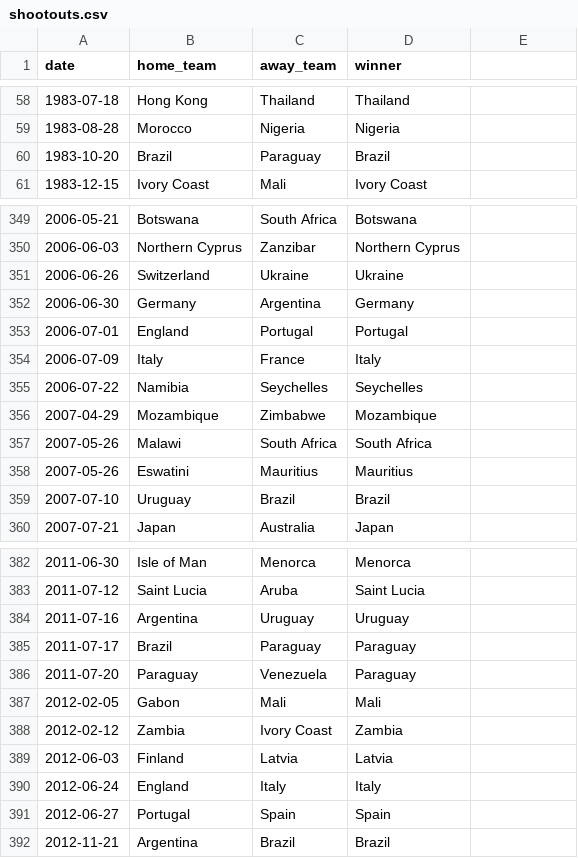
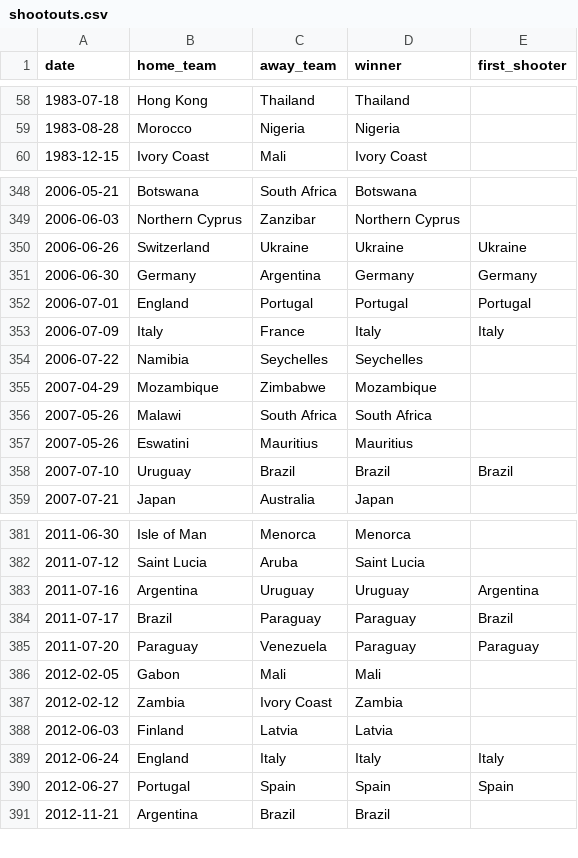
Before and after one commit to hamza-shakir/international-football-dashboard, a CSV file: datasets/shootouts.csv, drawn as a sheet; only a part is shown, gaps mark what is left out; the diff covers the shown part only.

```diff
--- a/datasets/shootouts.csv
+++ b/datasets/shootouts.csv
@@ -1 +1 @@
-date,home_team,away_team,winner
+date,home_team,away_team,winner,first_shooter
@@ -60 +59,0 @@ date,home_team,away_team,winner
-1983-10-20,Brazil,Paraguay,Brazil
@@ -351,4 +350,4 @@ date,home_team,away_team,winner
-2006-06-26,Switzerland,Ukraine,Ukraine
-2006-06-30,Germany,Argentina,Germany
-2006-07-01,England,Portugal,Portugal
-2006-07-09,Italy,France,Italy
+2006-06-26,Switzerland,Ukraine,Ukraine,Ukraine
+2006-06-30,Germany,Argentina,Germany,Germany
+2006-07-01,England,Portugal,Portugal,Portugal
+2006-07-09,Italy,France,Italy,Italy
@@ -359 +358 @@ date,home_team,away_team,winner
-2007-07-10,Uruguay,Brazil,Brazil
+2007-07-10,Uruguay,Brazil,Brazil,Brazil
@@ -384,3 +383,3 @@ date,home_team,away_team,winner
-2011-07-16,Argentina,Uruguay,Uruguay
-2011-07-17,Brazil,Paraguay,Paraguay
-2011-07-20,Paraguay,Venezuela,Paraguay
+2011-07-16,Argentina,Uruguay,Uruguay,Argentina
+2011-07-17,Brazil,Paraguay,Paraguay,Brazil
+2011-07-20,Paraguay,Venezuela,Paraguay,Paraguay
@@ -390,2 +389,2 @@ date,home_team,away_team,winner
-2012-06-24,England,Italy,Italy
-2012-06-27,Portugal,Spain,Spain
+2012-06-24,England,Italy,Italy,Italy
+2012-06-27,Portugal,Spain,Spain,Spain
```
Also changed, not shown: 15 added rows and 76 edited cells elsewhere in this file, 2 other files.
